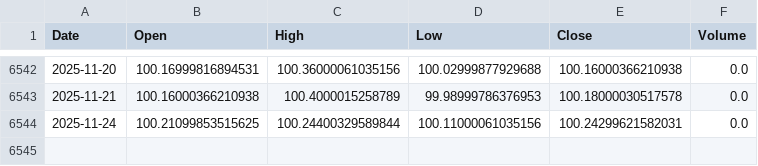
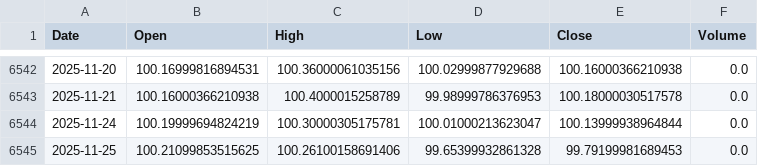
Before and after one commit to KienNguyenAI/Gold-Forecast, a CSV file: data/raw/DXY_daily.csv, drawn as a sheet; only a part is shown, gaps mark what is left out.

```diff
--- a/data/raw/DXY_daily.csv
+++ b/data/raw/DXY_daily.csv
@@ -6543,2 +6543,3 @@ Date,Open,High,Low,Close,Volume
 2025-11-21,100.16000366210938,100.4000015258789,99.98999786376953,100.18000030517578,0.0
-2025-11-24,100.21099853515625,100.24400329589844,100.11000061035156,100.24299621582031,0.0
+2025-11-24,100.19999694824219,100.30000305175781,100.01000213623047,100.13999938964844,0.0
+2025-11-25,100.21099853515625,100.26100158691406,99.65399932861328,99.79199981689453,0.0
```
Also changed, not shown: data/raw/Gold_daily.csv, data/raw/M2_macro.csv, 25 other files.
